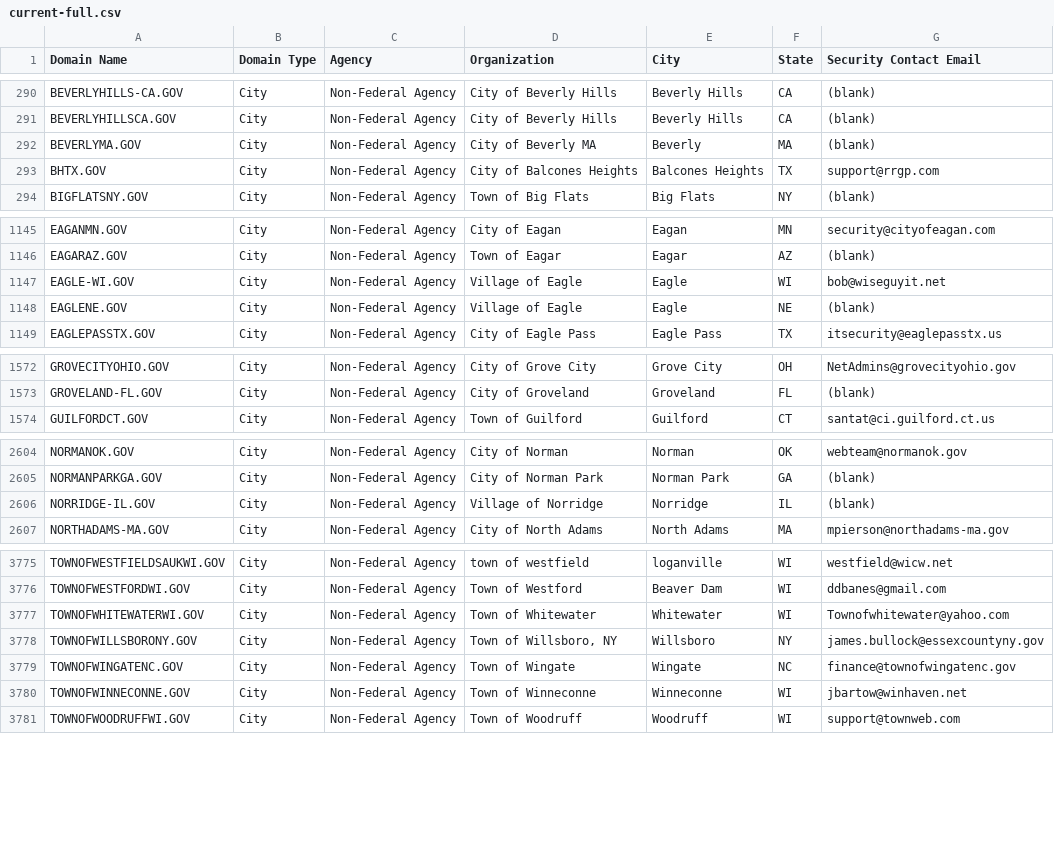
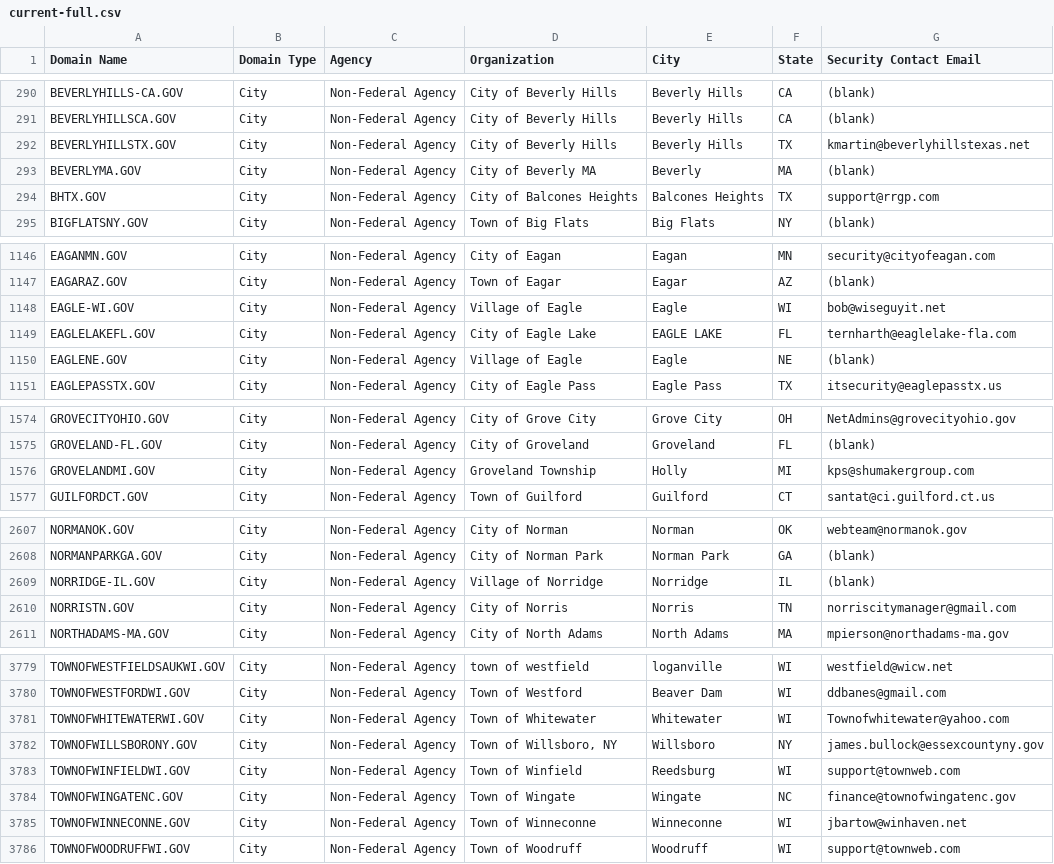
Before and after one commit to climber-girl/dotgov-data, a CSV file: current-full.csv, drawn as a sheet; only a part is shown, gaps mark what is left out; the diff covers the shown part only.

Commit message:
Flat: latest data (2023-01-31T06:25:24.064Z) {   "date": "2023-01-31T06:25:24.064Z",   "files": [     {       "name": "current-full.csv",       "deltaBytes": 632,       "source": "https://domains.dotgov.gov/dotgov-web/publicreports/current-full"     }   ] }

```diff
--- a/current-full.csv
+++ b/current-full.csv
@@ -291,2 +291,3 @@ BEVERLYHILLS-CA.GOV,City,Non-Federal Agency,City of Beverly Hills,Beverly Hills,
 BEVERLYHILLSCA.GOV,City,Non-Federal Agency,City of Beverly Hills,Beverly Hills,CA,(blank)
+BEVERLYHILLSTX.GOV,City,Non-Federal Agency,City of Beverly Hills,Beverly Hills,TX,kmartin@beverlyhillstexas.net
 BEVERLYMA.GOV,City,Non-Federal Agency,City of Beverly MA,Beverly,MA,(blank)
@@ -1147,2 +1148,3 @@ EAGARAZ.GOV,City,Non-Federal Agency,Town of Eagar,Eagar,AZ,(blank)
 EAGLE-WI.GOV,City,Non-Federal Agency,Village of Eagle,Eagle,WI,bob@wiseguyit.net
+EAGLELAKEFL.GOV,City,Non-Federal Agency,City of Eagle Lake,EAGLE LAKE,FL,ternharth@eaglelake-fla.com
 EAGLENE.GOV,City,Non-Federal Agency,Village of Eagle,Eagle,NE,(blank)
@@ -1573,2 +1575,3 @@ GROVECITYOHIO.GOV,City,Non-Federal Agency,City of Grove City,Grove City,OH,NetAd
 GROVELAND-FL.GOV,City,Non-Federal Agency,City of Groveland,Groveland,FL,(blank)
+GROVELANDMI.GOV,City,Non-Federal Agency,Groveland Township,Holly,MI,kps@shumakergroup.com
 GUILFORDCT.GOV,City,Non-Federal Agency,Town of Guilford,Guilford,CT,santat@ci.guilford.ct.us
@@ -2606,2 +2609,3 @@ NORMANPARKGA.GOV,City,Non-Federal Agency,City of Norman Park,Norman Park,GA,(bla
 NORRIDGE-IL.GOV,City,Non-Federal Agency,Village of Norridge,Norridge,IL,(blank)
+NORRISTN.GOV,City,Non-Federal Agency,City of Norris,Norris,TN,norriscitymanager@gmail.com
 NORTHADAMS-MA.GOV,City,Non-Federal Agency,City of North Adams,North Adams,MA,mpierson@northadams-ma.gov
@@ -3778,2 +3782,3 @@ TOWNOFWHITEWATERWI.GOV,City,Non-Federal Agency,Town of Whitewater,Whitewater,WI,
 TOWNOFWILLSBORONY.GOV,City,Non-Federal Agency,"Town of Willsboro, NY",Willsboro,NY,james.bullock@essexcountyny.gov
+TOWNOFWINFIELDWI.GOV,City,Non-Federal Agency,Town of Winfield,Reedsburg,WI,support@townweb.com
 TOWNOFWINGATENC.GOV,City,Non-Federal Agency,Town of Wingate,Wingate,NC,finance@townofwingatenc.gov
```
Also changed, not shown: 1 added row and 7 edited cells elsewhere in this file.
